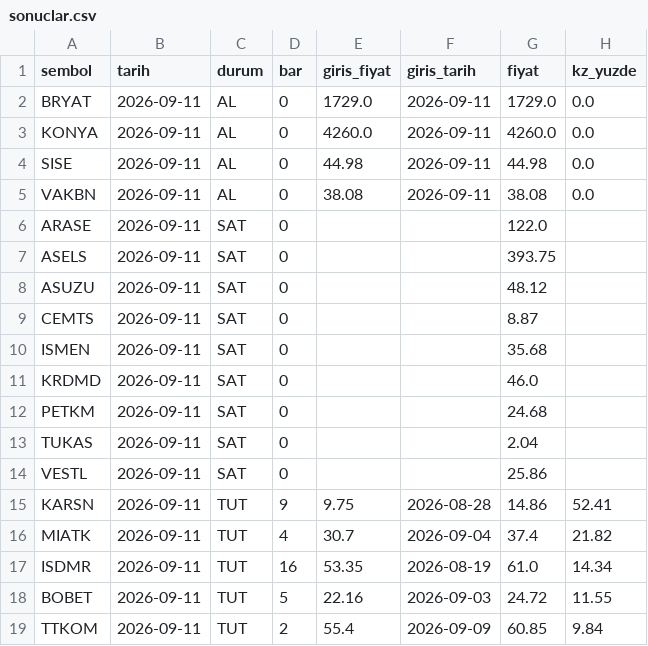
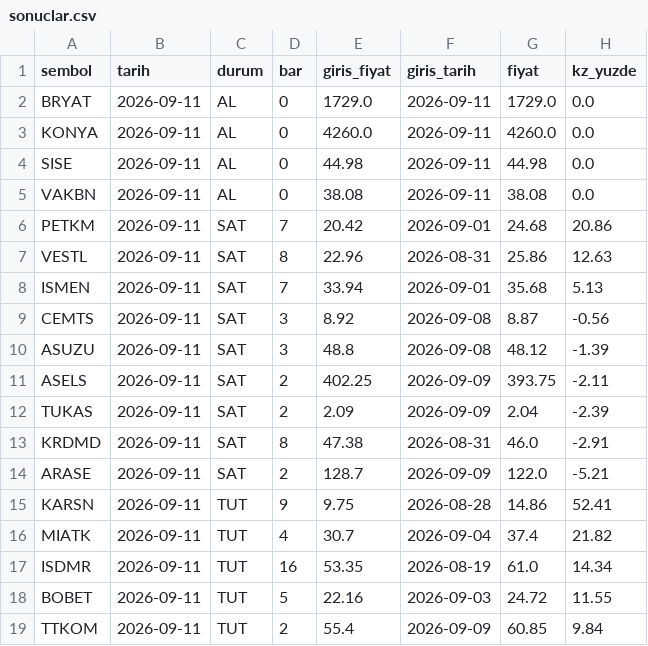
Before and after one commit to eakin-1/btarayici, a CSV file: sonuclar.csv, drawn as a sheet; only a part is shown.

```diff
--- a/sonuclar.csv
+++ b/sonuclar.csv
@@ -5,11 +5,11 @@ SISE,2026-09-11,AL,0,44.98,2026-09-11,44.98,0.0
 VAKBN,2026-09-11,AL,0,38.08,2026-09-11,38.08,0.0
-ARASE,2026-09-11,SAT,0,,,122.0,
-ASELS,2026-09-11,SAT,0,,,393.75,
-ASUZU,2026-09-11,SAT,0,,,48.12,
-CEMTS,2026-09-11,SAT,0,,,8.87,
-ISMEN,2026-09-11,SAT,0,,,35.68,
-KRDMD,2026-09-11,SAT,0,,,46.0,
-PETKM,2026-09-11,SAT,0,,,24.68,
-TUKAS,2026-09-11,SAT,0,,,2.04,
-VESTL,2026-09-11,SAT,0,,,25.86,
+PETKM,2026-09-11,SAT,7,20.42,2026-09-01,24.68,20.86
+VESTL,2026-09-11,SAT,8,22.96,2026-08-31,25.86,12.63
+ISMEN,2026-09-11,SAT,7,33.94,2026-09-01,35.68,5.13
+CEMTS,2026-09-11,SAT,3,8.92,2026-09-08,8.87,-0.56
+ASUZU,2026-09-11,SAT,3,48.8,2026-09-08,48.12,-1.39
+ASELS,2026-09-11,SAT,2,402.25,2026-09-09,393.75,-2.11
+TUKAS,2026-09-11,SAT,2,2.09,2026-09-09,2.04,-2.39
+KRDMD,2026-09-11,SAT,8,47.38,2026-08-31,46.0,-2.91
+ARASE,2026-09-11,SAT,2,128.7,2026-09-09,122.0,-5.21
 KARSN,2026-09-11,TUT,9,9.75,2026-08-28,14.86,52.41
```
Also changed, not shown: 1 other file.
